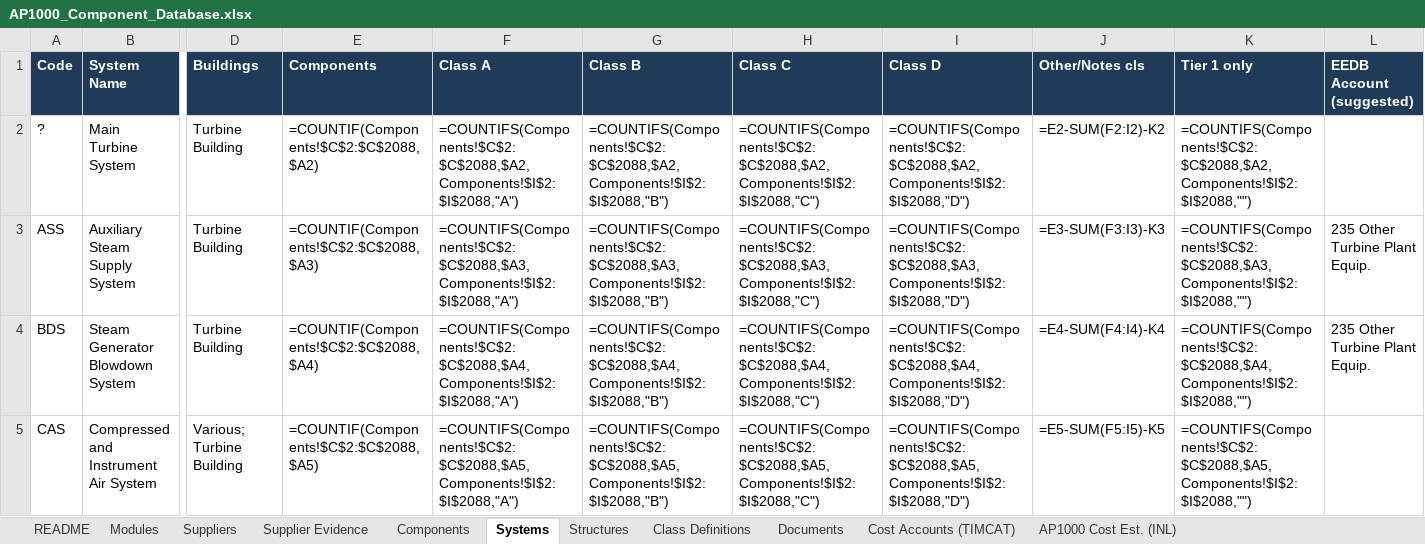
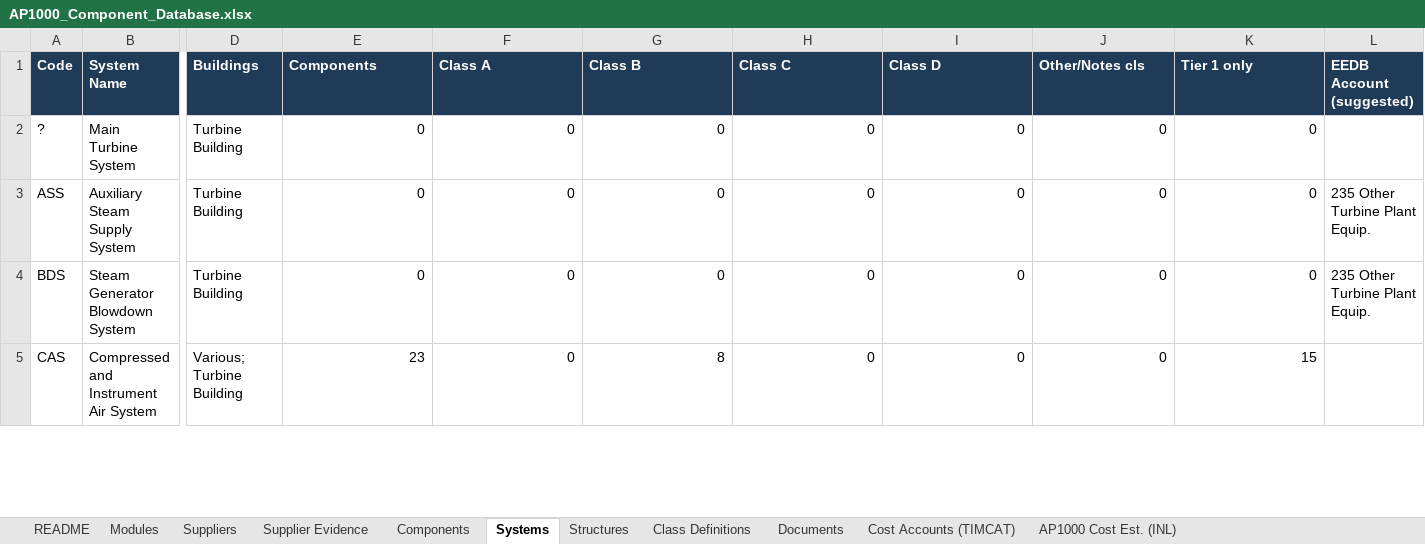
Before and after one commit to employamericanicholas/ap1000-component-atlas, an Excel workbook: AP1000_Component_Database.xlsx, sheet Systems, drawn as a sheet; only a part is shown, gaps mark what is left out; values as stored, in another font and other column widths than the file's, no borders; formulas without a stored value are shown as written; the diff covers the shown part only; the diff names each change by its address in the sheet, - before the commit and + after, or states it on an @@ line.

```diff
--- a/AP1000_Component_Database.xlsx (sheet Systems)
+++ b/AP1000_Component_Database.xlsx (sheet Systems)
-E2 (Components): =COUNTIF(Components!$C$2:$C$2088,$A2)
+E2 (Components): 0
-F2 (Class A): =COUNTIFS(Components!$C$2:$C$2088,$A2,Components!$I$2:$I$2088,"A")
+F2 (Class A): 0
-G2 (Class B): =COUNTIFS(Components!$C$2:$C$2088,$A2,Components!$I$2:$I$2088,"B")
+G2 (Class B): 0
-H2 (Class C): =COUNTIFS(Components!$C$2:$C$2088,$A2,Components!$I$2:$I$2088,"C")
+H2 (Class C): 0
-I2 (Class D): =COUNTIFS(Components!$C$2:$C$2088,$A2,Components!$I$2:$I$2088,"D")
+I2 (Class D): 0
-J2 (Other/Notes cls): =E2-SUM(F2:I2)-K2
+J2 (Other/Notes cls): 0
-K2 (Tier 1 only): =COUNTIFS(Components!$C$2:$C$2088,$A2,Components!$I$2:$I$2088,"")
+K2 (Tier 1 only): 0
-E3 (Components): =COUNTIF(Components!$C$2:$C$2088,$A3)
+E3 (Components): 0
-F3 (Class A): =COUNTIFS(Components!$C$2:$C$2088,$A3,Components!$I$2:$I$2088,"A")
+F3 (Class A): 0
-G3 (Class B): =COUNTIFS(Components!$C$2:$C$2088,$A3,Components!$I$2:$I$2088,"B")
+G3 (Class B): 0
-H3 (Class C): =COUNTIFS(Components!$C$2:$C$2088,$A3,Components!$I$2:$I$2088,"C")
+H3 (Class C): 0
-I3 (Class D): =COUNTIFS(Components!$C$2:$C$2088,$A3,Components!$I$2:$I$2088,"D")
+I3 (Class D): 0
-J3 (Other/Notes cls): =E3-SUM(F3:I3)-K3
+J3 (Other/Notes cls): 0
-K3 (Tier 1 only): =COUNTIFS(Components!$C$2:$C$2088,$A3,Components!$I$2:$I$2088,"")
+K3 (Tier 1 only): 0
-E4 (Components): =COUNTIF(Components!$C$2:$C$2088,$A4)
+E4 (Components): 0
-F4 (Class A): =COUNTIFS(Components!$C$2:$C$2088,$A4,Components!$I$2:$I$2088,"A")
+F4 (Class A): 0
-G4 (Class B): =COUNTIFS(Components!$C$2:$C$2088,$A4,Components!$I$2:$I$2088,"B")
+G4 (Class B): 0
-H4 (Class C): =COUNTIFS(Components!$C$2:$C$2088,$A4,Components!$I$2:$I$2088,"C")
+H4 (Class C): 0
-I4 (Class D): =COUNTIFS(Components!$C$2:$C$2088,$A4,Components!$I$2:$I$2088,"D")
+I4 (Class D): 0
-J4 (Other/Notes cls): =E4-SUM(F4:I4)-K4
+J4 (Other/Notes cls): 0
-K4 (Tier 1 only): =COUNTIFS(Components!$C$2:$C$2088,$A4,Components!$I$2:$I$2088,"")
+K4 (Tier 1 only): 0
-E5 (Components): =COUNTIF(Components!$C$2:$C$2088,$A5)
+E5 (Components): 23
-F5 (Class A): =COUNTIFS(Components!$C$2:$C$2088,$A5,Components!$I$2:$I$2088,"A")
+F5 (Class A): 0
-G5 (Class B): =COUNTIFS(Components!$C$2:$C$2088,$A5,Components!$I$2:$I$2088,"B")
+G5 (Class B): 8
-H5 (Class C): =COUNTIFS(Components!$C$2:$C$2088,$A5,Components!$I$2:$I$2088,"C")
+H5 (Class C): 0
-I5 (Class D): =COUNTIFS(Components!$C$2:$C$2088,$A5,Components!$I$2:$I$2088,"D")
+I5 (Class D): 0
-J5 (Other/Notes cls): =E5-SUM(F5:I5)-K5
+J5 (Other/Notes cls): 0
-K5 (Tier 1 only): =COUNTIFS(Components!$C$2:$C$2088,$A5,Components!$I$2:$I$2088,"")
+K5 (Tier 1 only): 15
```
Also changed, not shown: 483 edited cells elsewhere in this sheet, sheet Documents, sheet Modules, docs/AP1000_Component_Database.xlsx, 3 other files.
